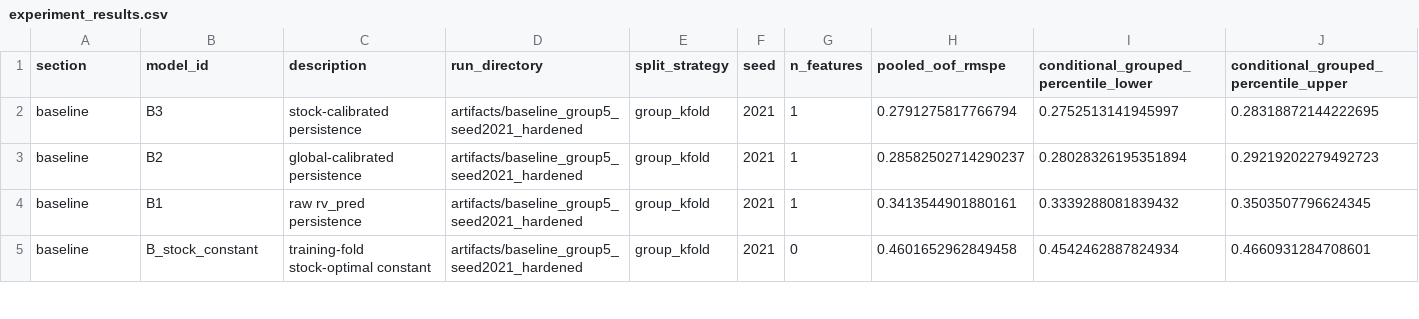
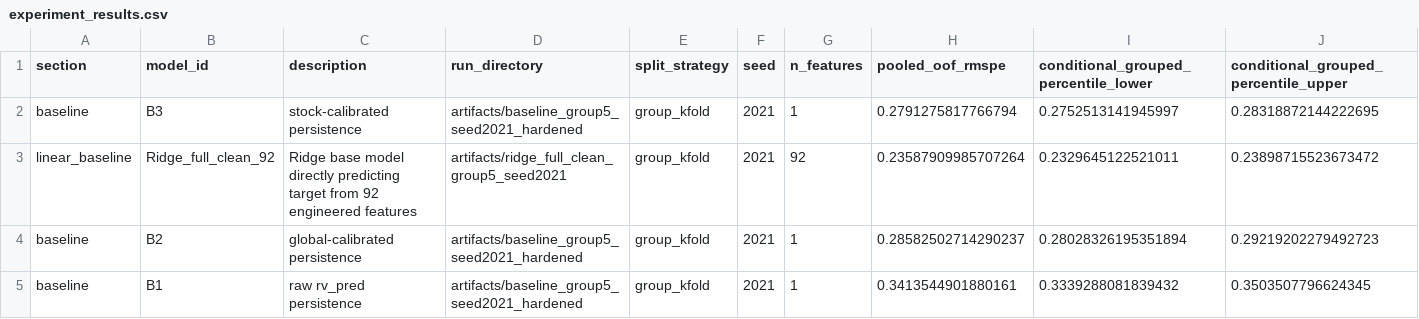
Before and after one commit to styyyyyyy/Optiver_project, a CSV file: results/experiment_results.csv, drawn as a sheet; only a part is shown; the shorter side is filled out with more unchanged rows; rows hold the shown columns only; the diff names each change by its address in the sheet, - before the commit and + after, or states it on an @@ line.

Commit message:
Replace linear stacking with Ridge base model

```diff
--- a/results/experiment_results.csv
+++ b/results/experiment_results.csv
+row 3: linear_baseline | Ridge_full_clean_92 | Ridge base model directly predicting target from 92 engineered features | artifacts/ridge_full_clean_group5_seed2021 | group_kfold | 2021 | 92 | 0.23587909985707264 | 0.2329645122521011 | 0.23898715523673472
```
Also changed, not shown: 18 other files.
